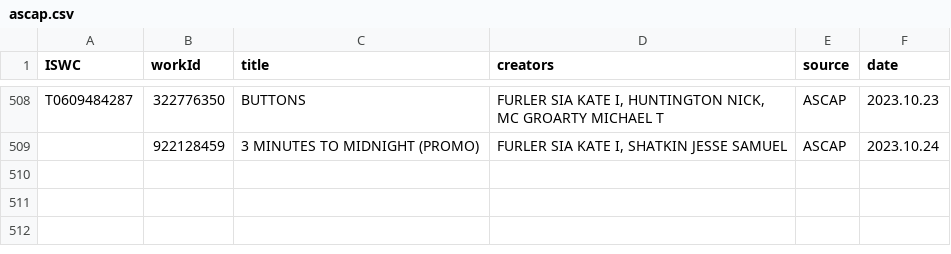
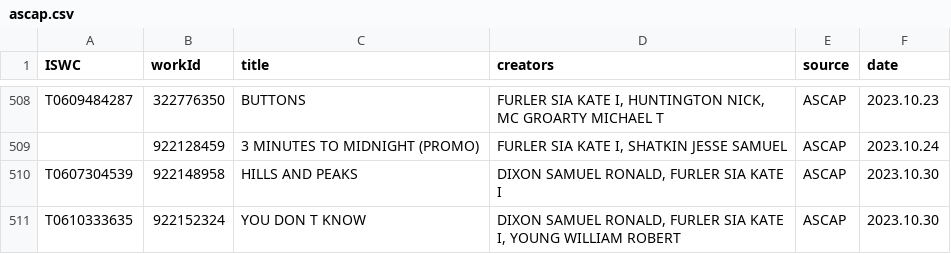
Before and after one commit to RogerBambinetti/PROs-scrapper-nodejs, a CSV file: logs/ascap.csv, drawn as a sheet; only a part is shown, gaps mark what is left out; the diff names each change by its address in the sheet, - before the commit and + after, or states it on an @@ line.

Commit message:
update log

```diff
--- a/logs/ascap.csv
+++ b/logs/ascap.csv
+row 510: T0607304539 | 922148958 | HILLS AND PEAKS | DIXON SAMUEL RONALD, FURLER SIA KATE I | ASCAP | 2023.10.30
+row 511: T0610333635 | 922152324 | YOU DON T KNOW | DIXON SAMUEL RONALD, FURLER SIA KATE I, YOUNG WILLIAM ROBERT | ASCAP | 2023.10.30
```
